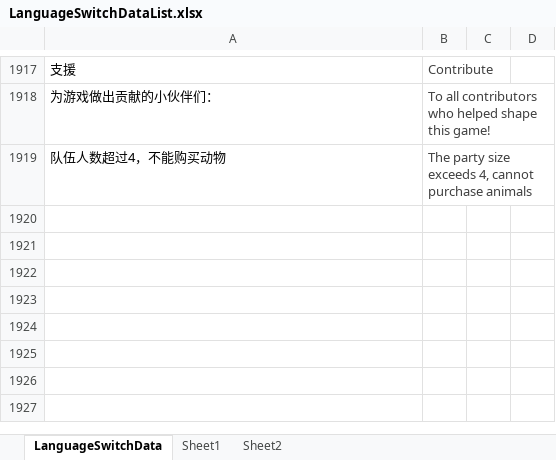
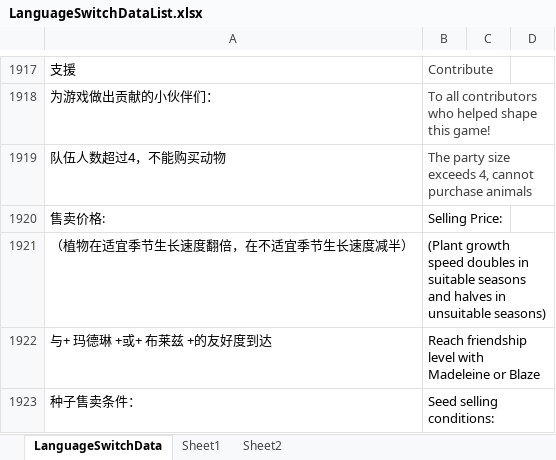
Before and after one commit to shanflyer/Rune-Factory, an Excel workbook: Datas/LanguageSwitchDataList.xlsx, sheet LanguageSwitchData, drawn as a sheet; only a part is shown, gaps mark what is left out; values as stored, in another font and other column widths than the file's, no borders; conditional formats not drawn; the diff names each change by its address in the sheet, - before the commit and + after, or states it on an @@ line.

```diff
--- a/Datas/LanguageSwitchDataList.xlsx (sheet LanguageSwitchData)
+++ b/Datas/LanguageSwitchDataList.xlsx (sheet LanguageSwitchData)
+row 1920: 售卖价格: | Selling Price:
+row 1921: （植物在适宜季节生长速度翻倍，在不适宜季节生长速度减半） | (Plant growth speed doubles in suitable seasons and halves in unsuitable seasons)
+row 1922: 与+ 玛德琳 +或+ 布莱兹 +的友好度到达 | Reach friendship level with Madeleine or Blaze
+row 1923: 种子售卖条件： | Seed selling conditions:
```
Also changed, not shown: Datas/ItemData.xlsx, Datas/PlantData.xlsx, 57 other files.
